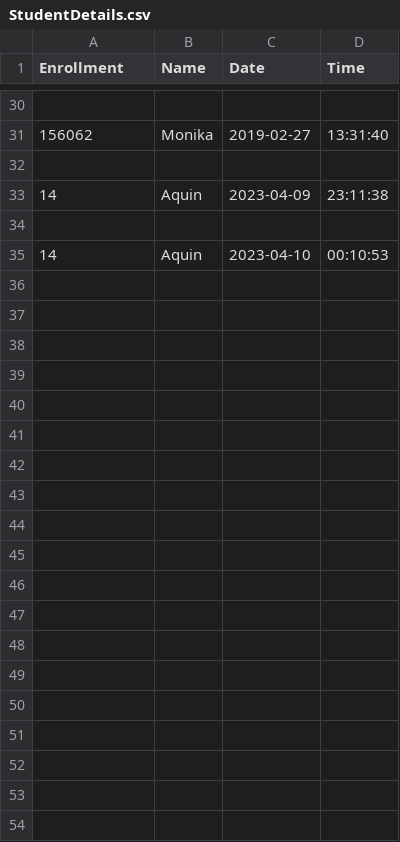
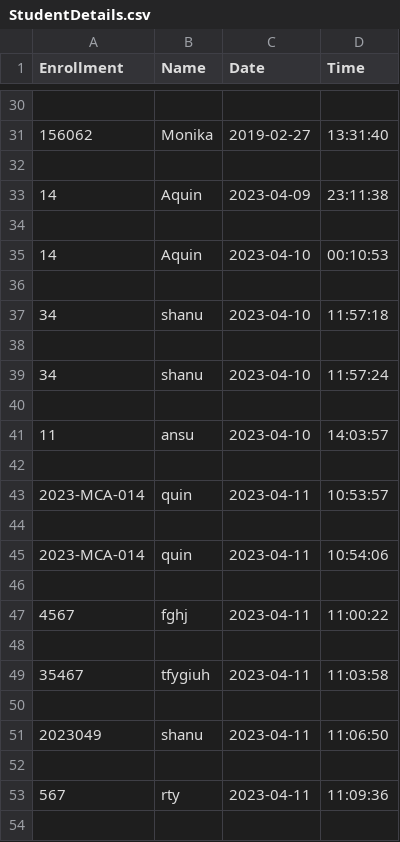
Before and after one commit to 8aquin/project2023, a CSV file: StudentDetails/StudentDetails.csv, drawn as a sheet; only a part is shown, gaps mark what is left out; the diff covers the shown part only; the diff names each change by its address in the sheet, - before the commit and + after, or states it on an @@ line.

```diff
--- a/StudentDetails/StudentDetails.csv
+++ b/StudentDetails/StudentDetails.csv
+row 36: (empty)
+row 37: 34 | shanu | 2023-04-10 | 11:57:18
+row 38: (empty)
+row 39: 34 | shanu | 2023-04-10 | 11:57:24
+row 40: (empty)
+row 41: 11 | ansu | 2023-04-10 | 14:03:57
+row 42: (empty)
+row 43: 2023-MCA-014 | quin | 2023-04-11 | 10:53:57
+row 44: (empty)
+row 45: 2023-MCA-014 | quin | 2023-04-11 | 10:54:06
+row 46: (empty)
+row 47: 4567 | fghj | 2023-04-11 | 11:00:22
+row 48: (empty)
+row 49: 35467 | tfygiuh | 2023-04-11 | 11:03:58
+row 50: (empty)
+row 51: 2023049 | shanu | 2023-04-11 | 11:06:50
+row 52: (empty)
+row 53: 567 | rty | 2023-04-11 | 11:09:36
+row 54: (empty)
```
Also changed, not shown: 41 added rows elsewhere in this file, 2 other files.
